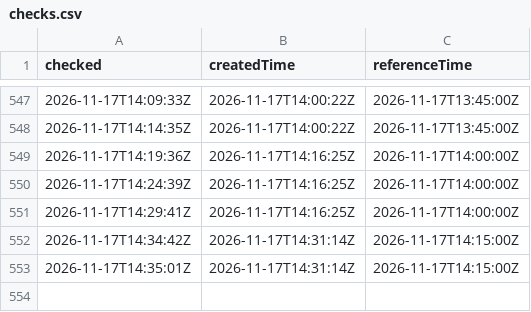
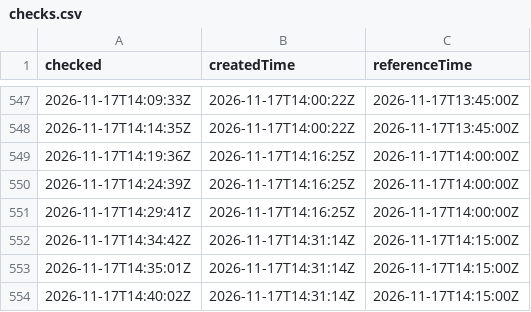
Before and after one commit to gu-t/smhi-runlog, a CSV file: checks.csv, drawn as a sheet; only a part is shown, gaps mark what is left out.

```diff
--- a/checks.csv
+++ b/checks.csv
@@ -553 +553,2 @@ checked,createdTime,referenceTime
 2026-11-17T14:35:01Z,2026-11-17T14:31:14Z,2026-11-17T14:15:00Z
+2026-11-17T14:40:02Z,2026-11-17T14:31:14Z,2026-11-17T14:15:00Z
```
